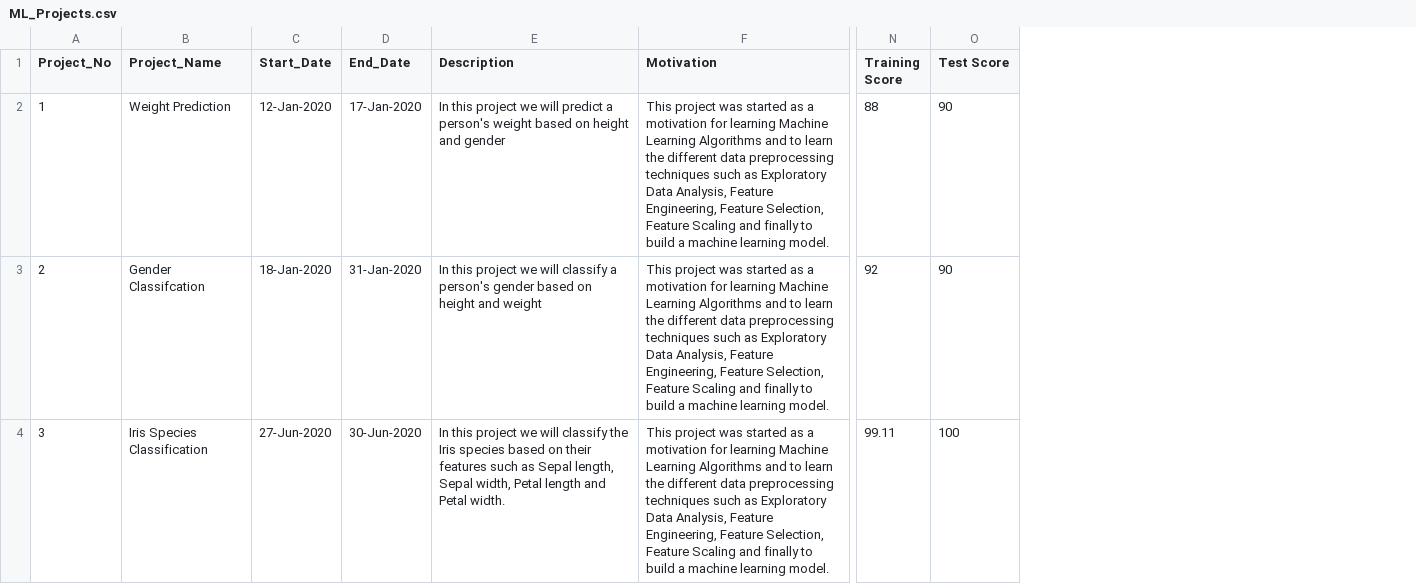
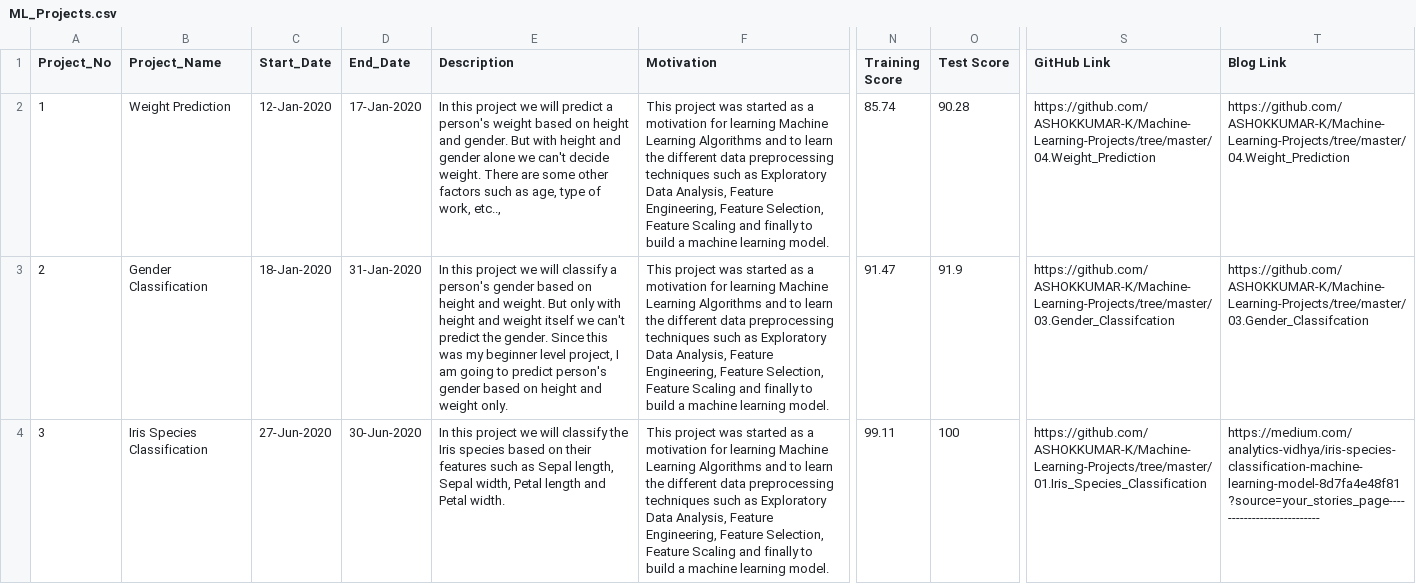
Before and after one commit to ASHOKKUMAR-K/Machine-Learning-Projects, a CSV file: data/ML_Projects.csv, drawn as a sheet; only a part is shown, gaps mark what is left out; the diff covers the shown part only; the diff names each change by its address in the sheet, - before the commit and + after, or states it on an @@ line.

```diff
--- a/data/ML_Projects.csv
+++ b/data/ML_Projects.csv
+column S (GitHub Link), rows 2-4: https://github.com/ASHOKKUMAR-K/Machine-Learning-Projects/tree/master/04.Weight_Prediction | https://github.com/ASHOKKUMAR-K/Machine-Learning-Projects/tree/master/03.Gender_Classifcation | https://github.com/ASHOKKUMAR-K/Machine-Learning-Projects/tree/master/01.Iris_Species_Classification
+column T (Blog Link), rows 2-4: https://github.com/ASHOKKUMAR-K/Machine-Learning-Projects/tree/master/04.Weight_Prediction | https://github.com/ASHOKKUMAR-K/Machine-Learning-Projects/tree/master/03.Gender_Classifcation | https://medium.com/analytics-vidhya/iris-species-classification-machine-learning-model-8d7fa4e48f81?source=your_stories_page---------------------------
-E2 (Description): …height and gender
+E2 (Description): …height and gender. But with height and gender alone we can't decide weight. There are some other factors such as age, type of work, etc..,
-N2 (Training Score): 88
+N2 (Training Score): 85.74
-O2 (Test Score): 90
+O2 (Test Score): 90.28
-B3 (Project_Name): Gender Classifcation
+B3 (Project_Name): Gender Classification
-E3 (Description): …height and weight
+E3 (Description): …height and weight. But only with height and weight itself we can't predict the gender. Since this was my beginner level project, I am going to predict person's gender based on height and weight only.
-N3 (Training Score): 92
+N3 (Training Score): 91.47
-O3 (Test Score): 90
+O3 (Test Score): 91.9
```
Also changed, not shown: 3 edited cells elsewhere in this file, 21 other files.
